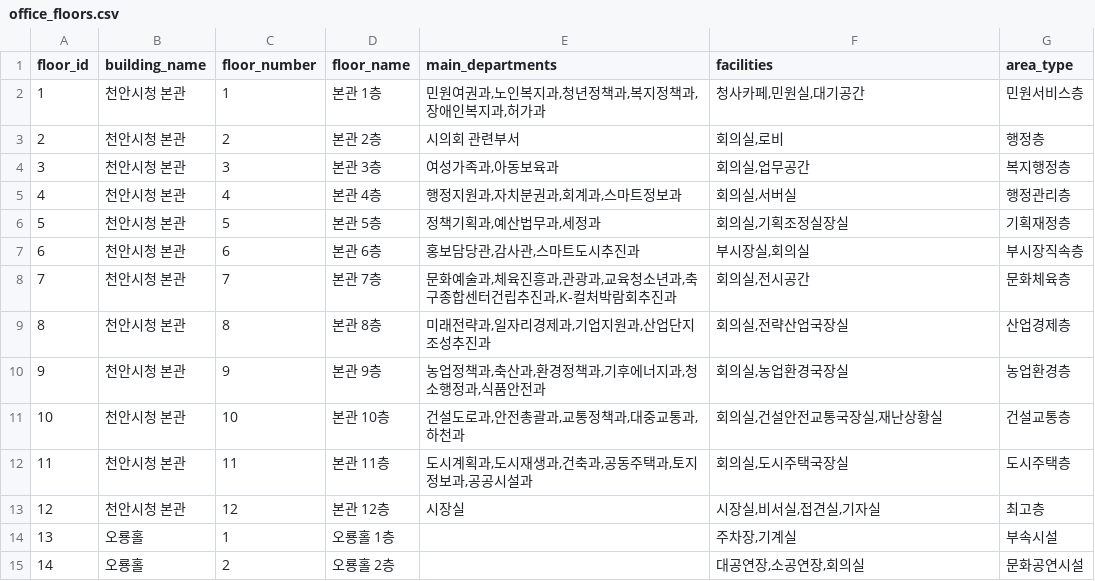
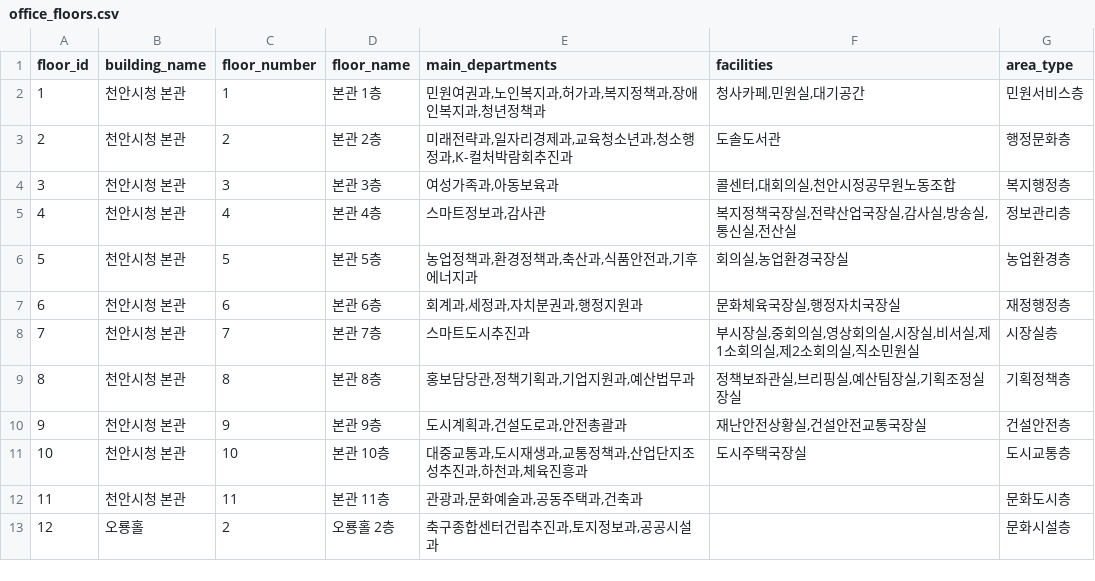
Before and after one commit to tetsunori/AX_smu, a CSV file: rag-system/datasets/office_floors.csv, drawn as a sheet; removed rows and columns are numbered as before the commit, all else as after; the diff names each change by its address in the sheet, - before the commit and + after, or states it on an @@ line.

```diff
--- a/rag-system/datasets/office_floors.csv
+++ b/rag-system/datasets/office_floors.csv
-E2 (main_departments): 민원여권과,노인복지과,청년정책과,복지정책과,장애인복지과,허가과
+E2 (main_departments): 민원여권과,노인복지과,허가과,복지정책과,장애인복지과,청년정책과
-E3 (main_departments): 시의회 관련부서
+E3 (main_departments): 미래전략과,일자리경제과,교육청소년과,청소행정과,K-컬처박람회추진과
-F3 (facilities): 회의실,로비
+F3 (facilities): 도솔도서관
-G3 (area_type): 행정층
+G3 (area_type): 행정문화층
-F4 (facilities): 회의실,업무공간
+F4 (facilities): 콜센터,대회의실,천안시정공무원노동조합
-E5 (main_departments): 행정지원과,자치분권과,회계과,스마트정보과
+E5 (main_departments): 스마트정보과,감사관
-F5 (facilities): 회의실,서버실
+F5 (facilities): 복지정책국장실,전략산업국장실,감사실,방송실,통신실,전산실
-G5 (area_type): 행정관리층
+G5 (area_type): 정보관리층
-E6 (main_departments): 정책기획과,예산법무과,세정과
+E6 (main_departments): 농업정책과,환경정책과,축산과,식품안전과,기후에너지과
-F6 (facilities): 회의실,기획조정실장실
+F6 (facilities): 회의실,농업환경국장실
-G6 (area_type): 기획재정층
+G6 (area_type): 농업환경층
-E7 (main_departments): 홍보담당관,감사관,스마트도시추진과
+E7 (main_departments): 회계과,세정과,자치분권과,행정지원과
-F7 (facilities): 부시장실,회의실
+F7 (facilities): 문화체육국장실,행정자치국장실
-G7 (area_type): 부시장직속층
+G7 (area_type): 재정행정층
-E8 (main_departments): 문화예술과,체육진흥과,관광과,교육청소년과,축구종합센터건립추진과,K-컬처박람회추진과
+E8 (main_departments): 스마트도시추진과
-F8 (facilities): 회의실,전시공간
+F8 (facilities): 부시장실,중회의실,영상회의실,시장실,비서실,제1소회의실,제2소회의실,직소민원실
-G8 (area_type): 문화체육층
+G8 (area_type): 시장실층
-E9 (main_departments): 미래전략과,일자리경제과,기업지원과,산업단지조성추진과
+E9 (main_departments): 홍보담당관,정책기획과,기업지원과,예산법무과
-F9 (facilities): 회의실,전략산업국장실
+F9 (facilities): 정책보좌관실,브리핑실,예산팀장실,기획조정실장실
-G9 (area_type): 산업경제층
+G9 (area_type): 기획정책층
-E10 (main_departments): 농업정책과,축산과,환경정책과,기후에너지과,청소행정과,식품안전과
+E10 (main_departments): 도시계획과,건설도로과,안전총괄과
-F10 (facilities): 회의실,농업환경국장실
+F10 (facilities): 재난안전상황실,건설안전교통국장실
-G10 (area_type): 농업환경층
+G10 (area_type): 건설안전층
-E11 (main_departments): 건설도로과,안전총괄과,교통정책과,대중교통과,하천과
+E11 (main_departments): 대중교통과,도시재생과,교통정책과,산업단지조성추진과,하천과,체육진흥과
-F11 (facilities): 회의실,건설안전교통국장실,재난상황실
+F11 (facilities): 도시주택국장실
-G11 (area_type): 건설교통층
+G11 (area_type): 도시교통층
-E12 (main_departments): 도시계획과,도시재생과,건축과,공동주택과,토지정보과,공공시설과
+E12 (main_departments): 관광과,문화예술과,공동주택과,건축과
-F12 (facilities): 회의실,도시주택국장실
+F12 (facilities): (empty)
-G12 (area_type): 도시주택층
+G12 (area_type): 문화도시층
-row 13: 12 | 천안시청 본관 | 12 | 본관 12층 | 시장실 | 시장실,비서실,접견실,기자실 | 최고층
-row 14: 13 | 오룡홀 | 1 | 오룡홀 1층 |  | 주차장,기계실 | 부속시설
@@ column A (floor_id) renumbered from row 13 down @@
-E13 (main_departments): (empty)
+E13 (main_departments): 축구종합센터건립추진과,토지정보과,공공시설과
-F13 (facilities): 대공연장,소공연장,회의실
+F13 (facilities): (empty)
-G13 (area_type): 문화공연시설
+G13 (area_type): 문화시설층
```
Also changed, not shown: rag-system/datasets/departments.csv, 1 other file.
